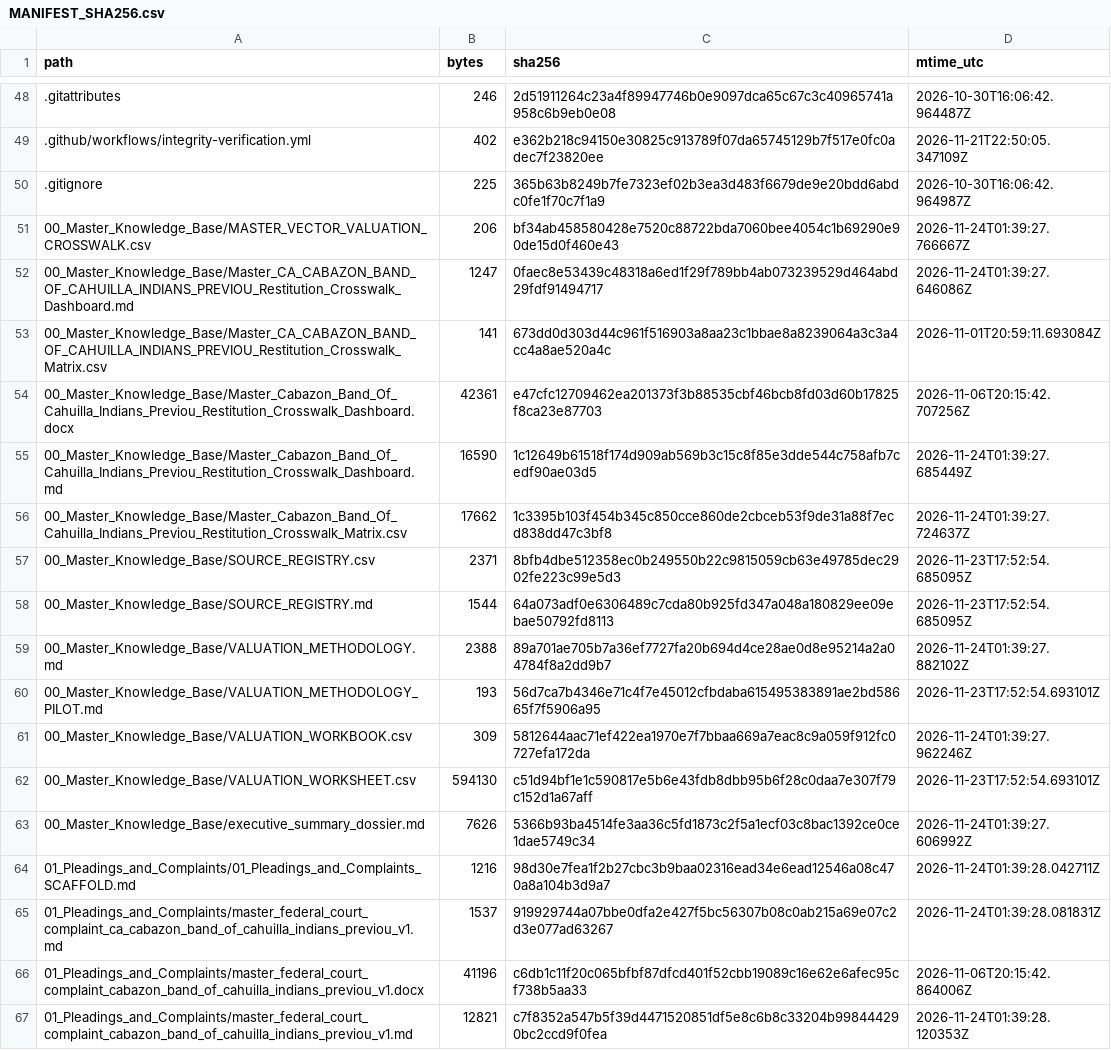
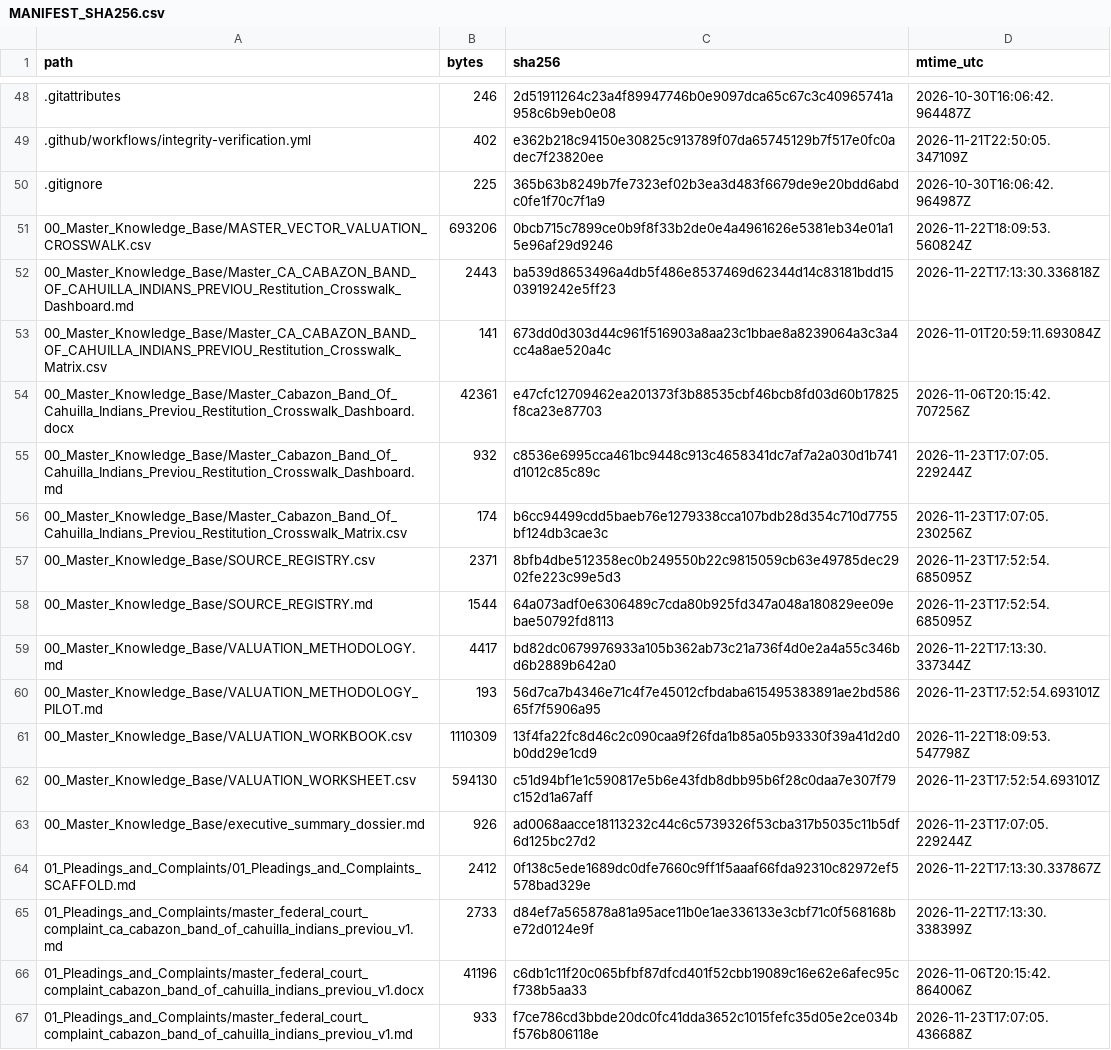
Before and after one commit to GlobalRestitutionAlliance/turtle-island-us-ca-cabazon-band-of-cahuilla-indians-previou-master-litigation, a CSV file: 99_Archives_and_Manifests/MANIFEST_SHA256.csv, drawn as a sheet; only a part is shown, gaps mark what is left out; the diff covers the shown part only.

```diff
--- a/99_Archives_and_Manifests/MANIFEST_SHA256.csv
+++ b/99_Archives_and_Manifests/MANIFEST_SHA256.csv
@@ -50,18 +50,18 @@ path,bytes,sha256,mtime_utc
 .gitignore,225,365b63b8249b7fe7323ef02b3ea3d483f6679de9e20bdd6abdc0fe1f70c7f1a9,2026-10-30T16:06:42.964987Z
-00_Master_Knowledge_Base/MASTER_VECTOR_VALUATION_CROSSWALK.csv,206,bf34ab458580428e7520c88722bda7060bee4054c1b69290e90de15d0f460e43,2026-11-24T01:39:27.766667Z
-00_Master_Knowledge_Base/Master_CA_CABAZON_BAND_OF_CAHUILLA_INDIANS_PREVIOU_Restitution_Crosswalk_Dashboard.md,1247,0faec8e53439c48318a6ed1f29f789bb4ab073239529d464abd29fdf91494717,2026-11-24T01:39:27.646086Z
+00_Master_Knowledge_Base/MASTER_VECTOR_VALUATION_CROSSWALK.csv,693206,0bcb715c7899ce0b9f8f33b2de0e4a4961626e5381eb34e01a15e96af29d9246,2026-11-22T18:09:53.560824Z
+00_Master_Knowledge_Base/Master_CA_CABAZON_BAND_OF_CAHUILLA_INDIANS_PREVIOU_Restitution_Crosswalk_Dashboard.md,2443,ba539d8653496a4db5f486e8537469d62344d14c83181bdd1503919242e5ff23,2026-11-22T17:13:30.336818Z
 00_Master_Knowledge_Base/Master_CA_CABAZON_BAND_OF_CAHUILLA_INDIANS_PREVIOU_Restitution_Crosswalk_Matrix.csv,141,673dd0d303d44c961f516903a8aa23c1bbae8a8239064a3c3a4cc4a8ae520a4c,2026-11-01T20:59:11.693084Z
 00_Master_Knowledge_Base/Master_Cabazon_Band_Of_Cahuilla_Indians_Previou_Restitution_Crosswalk_Dashboard.docx,42361,e47cfc12709462ea201373f3b88535cbf46bcb8fd03d60b17825f8ca23e87703,2026-11-06T20:15:42.707256Z
-00_Master_Knowledge_Base/Master_Cabazon_Band_Of_Cahuilla_Indians_Previou_Restitution_Crosswalk_Dashboard.md,16590,1c12649b61518f174d909ab569b3c15c8f85e3dde544c758afb7cedf90ae03d5,2026-11-24T01:39:27.685449Z
-00_Master_Knowledge_Base/Master_Cabazon_Band_Of_Cahuilla_Indians_Previou_Restitution_Crosswalk_Matrix.csv,17662,1c3395b103f454b345c850cce860de2cbceb53f9de31a88f7ecd838dd47c3bf8,2026-11-24T01:39:27.724637Z
+00_Master_Knowledge_Base/Master_Cabazon_Band_Of_Cahuilla_Indians_Previou_Restitution_Crosswalk_Dashboard.md,932,c8536e6995cca461bc9448c913c4658341dc7af7a2a030d1b741d1012c85c89c,2026-11-23T17:07:05.229244Z
+00_Master_Knowledge_Base/Master_Cabazon_Band_Of_Cahuilla_Indians_Previou_Restitution_Crosswalk_Matrix.csv,174,b6cc94499cdd5baeb76e1279338cca107bdb28d354c710d7755bf124db3cae3c,2026-11-23T17:07:05.230256Z
 00_Master_Knowledge_Base/SOURCE_REGISTRY.csv,2371,8bfb4dbe512358ec0b249550b22c9815059cb63e49785dec2902fe223c99e5d3,2026-11-23T17:52:54.685095Z
 00_Master_Knowledge_Base/SOURCE_REGISTRY.md,1544,64a073adf0e6306489c7cda80b925fd347a048a180829ee09ebae50792fd8113,2026-11-23T17:52:54.685095Z
-00_Master_Knowledge_Base/VALUATION_METHODOLOGY.md,2388,89a701ae705b7a36ef7727fa20b694d4ce28ae0d8e95214a2a04784f8a2dd9b7,2026-11-24T01:39:27.882102Z
+00_Master_Knowledge_Base/VALUATION_METHODOLOGY.md,4417,bd82dc0679976933a105b362ab73c21a736f4d0e2a4a55c346bd6b2889b642a0,2026-11-22T17:13:30.337344Z
 00_Master_Knowledge_Base/VALUATION_METHODOLOGY_PILOT.md,193,56d7ca7b4346e71c4f7e45012cfbdaba615495383891ae2bd58665f7f5906a95,2026-11-23T17:52:54.693101Z
-00_Master_Knowledge_Base/VALUATION_WORKBOOK.csv,309,5812644aac71ef422ea1970e7f7bbaa669a7eac8c9a059f912fc0727efa172da,2026-11-24T01:39:27.962246Z
+00_Master_Knowledge_Base/VALUATION_WORKBOOK.csv,1110309,13f4fa22fc8d46c2c090caa9f26fda1b85a05b93330f39a41d2d0b0dd29e1cd9,2026-11-22T18:09:53.547798Z
 00_Master_Knowledge_Base/VALUATION_WORKSHEET.csv,594130,c51d94bf1e1c590817e5b6e43fdb8dbb95b6f28c0daa7e307f79c152d1a67aff,2026-11-23T17:52:54.693101Z
-00_Master_Knowledge_Base/executive_summary_dossier.md,7626,5366b93ba4514fe3aa36c5fd1873c2f5a1ecf03c8bac1392ce0ce1dae5749c34,2026-11-24T01:39:27.606992Z
-01_Pleadings_and_Complaints/01_Pleadings_and_Complaints_SCAFFOLD.md,1216,98d30e7fea1f2b27cbc3b9baa02316ead34e6ead12546a08c470a8a104b3d9a7,2026-11-24T01:39:28.042711Z
-01_Pleadings_and_Complaints/master_federal_court_complaint_ca_cabazon_band_of_cahuilla_indians_previou_v1.md,1537,919929744a07bbe0dfa2e427f5bc56307b08c0ab215a69e07c2d3e077ad63267,2026-11-24T01:39:28.081831Z
+00_Master_Knowledge_Base/executive_summary_dossier.md,926,ad0068aacce18113232c44c6c5739326f53cba317b5035c11b5df6d125bc27d2,2026-11-23T17:07:05.229244Z
+01_Pleadings_and_Complaints/01_Pleadings_and_Complaints_SCAFFOLD.md,2412,0f138c5ede1689dc0dfe7660c9ff1f5aaaf66fda92310c82972ef5578bad329e,2026-11-22T17:13:30.337867Z
+01_Pleadings_and_Complaints/master_federal_court_complaint_ca_cabazon_band_of_cahuilla_indians_previou_v1.md,2733,d84ef7a565878a81a95ace11b0e1ae336133e3cbf71c0f568168be72d0124e9f,2026-11-22T17:13:30.338399Z
 01_Pleadings_and_Complaints/master_federal_court_complaint_cabazon_band_of_cahuilla_indians_previou_v1.docx,41196,c6db1c11f20c065bfbf87dfcd401f52cbb19089c16e62e6afec95cf738b5aa33,2026-11-06T20:15:42.864006Z
-01_Pleadings_and_Complaints/master_federal_court_complaint_cabazon_band_of_cahuilla_indians_previou_v1.md,12821,c7f8352a547b5f39d4471520851df5e8c6b8c33204b998444290bc2ccd9f0fea,2026-11-24T01:39:28.120353Z
+01_Pleadings_and_Complaints/master_federal_court_complaint_cabazon_band_of_cahuilla_indians_previou_v1.md,933,f7ce786cd3bbde20dc0fc41dda3652c1015fefc35d05e2ce034bf576b806118e,2026-11-23T17:07:05.436688Z
```
Also changed, not shown: 80 edited cells elsewhere in this file, 37 other files.
